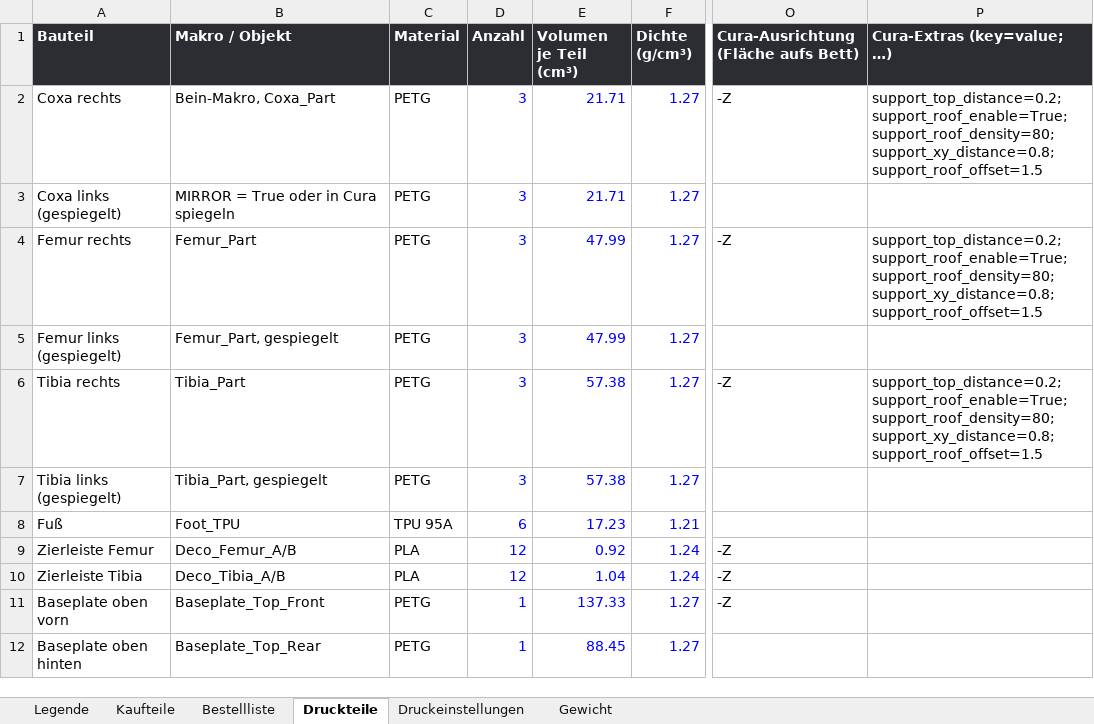
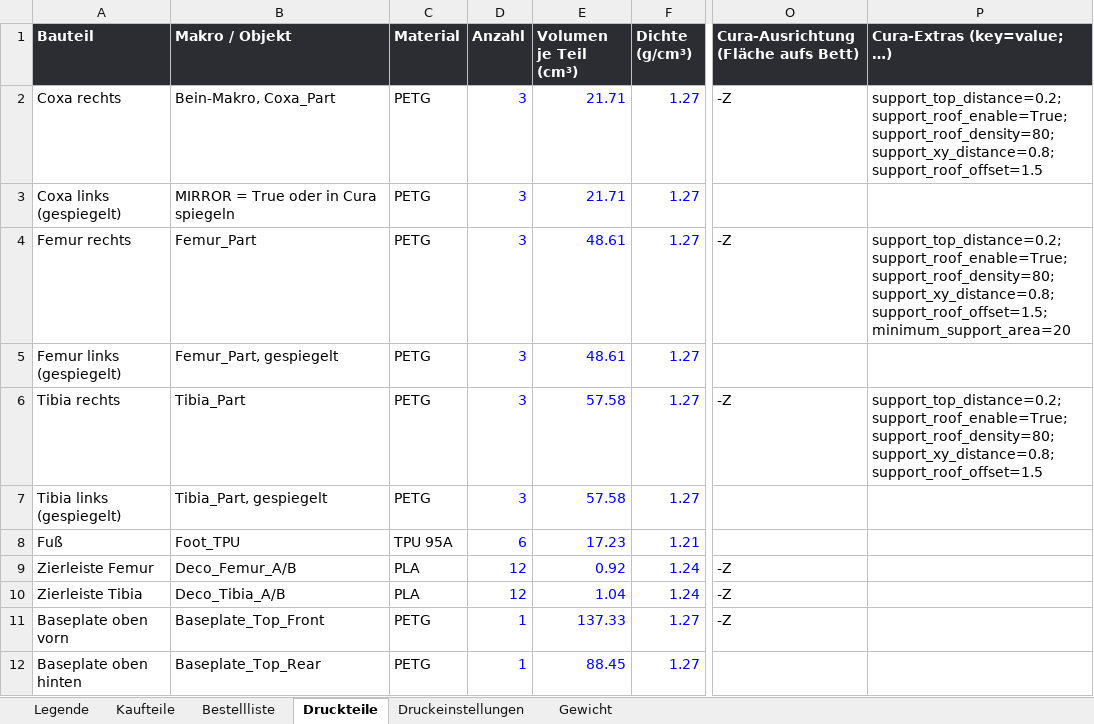
Before and after one commit to Hoehlenbaer/SLARC, an Excel workbook: Drawings/Macros/SLARC_Stueckliste.xlsx, sheet Druckteile, drawn as a sheet; only a part is shown, gaps mark what is left out; values as stored, in another font and other column widths than the file's, no borders; the diff names each change by its address in the sheet, - before the commit and + after, or states it on an @@ line.

```diff
--- a/Drawings/Macros/SLARC_Stueckliste.xlsx (sheet Druckteile)
+++ b/Drawings/Macros/SLARC_Stueckliste.xlsx (sheet Druckteile)
-E4:E5 (Volumen je Teil (cm³)): 47.99
+E4:E5 (Volumen je Teil (cm³)): 48.61
-P4 (Cura-Extras (key=value; …)): …support_roof_density=80; support_xy_distance=0.8; support_roof_offset=1.5
+P4 (Cura-Extras (key=value; …)): …support_roof_density=80; support_xy_distance=0.8; support_roof_offset=1.5; minimum_support_area=20
-E6:E7 (Volumen je Teil (cm³)): 57.38
+E6:E7 (Volumen je Teil (cm³)): 57.58
```
Also changed, not shown: 6 other files.
